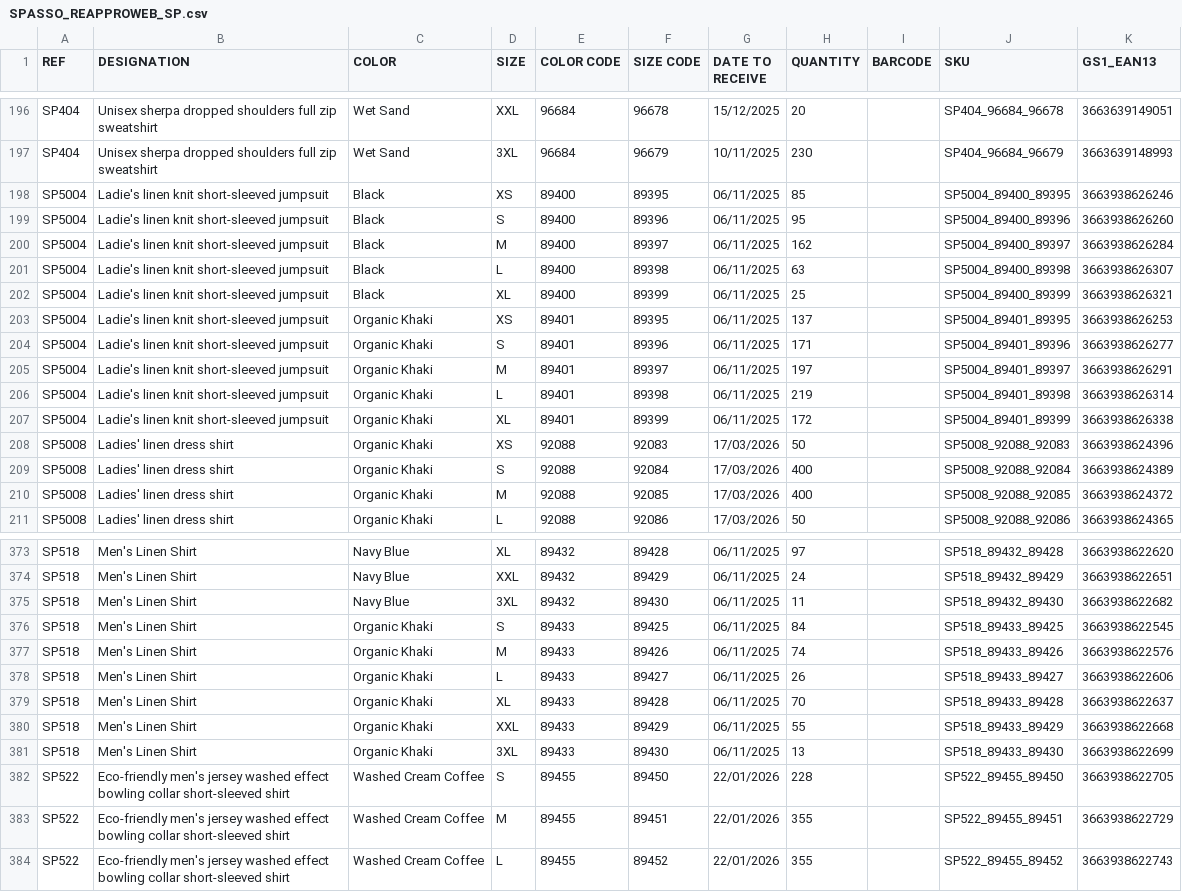
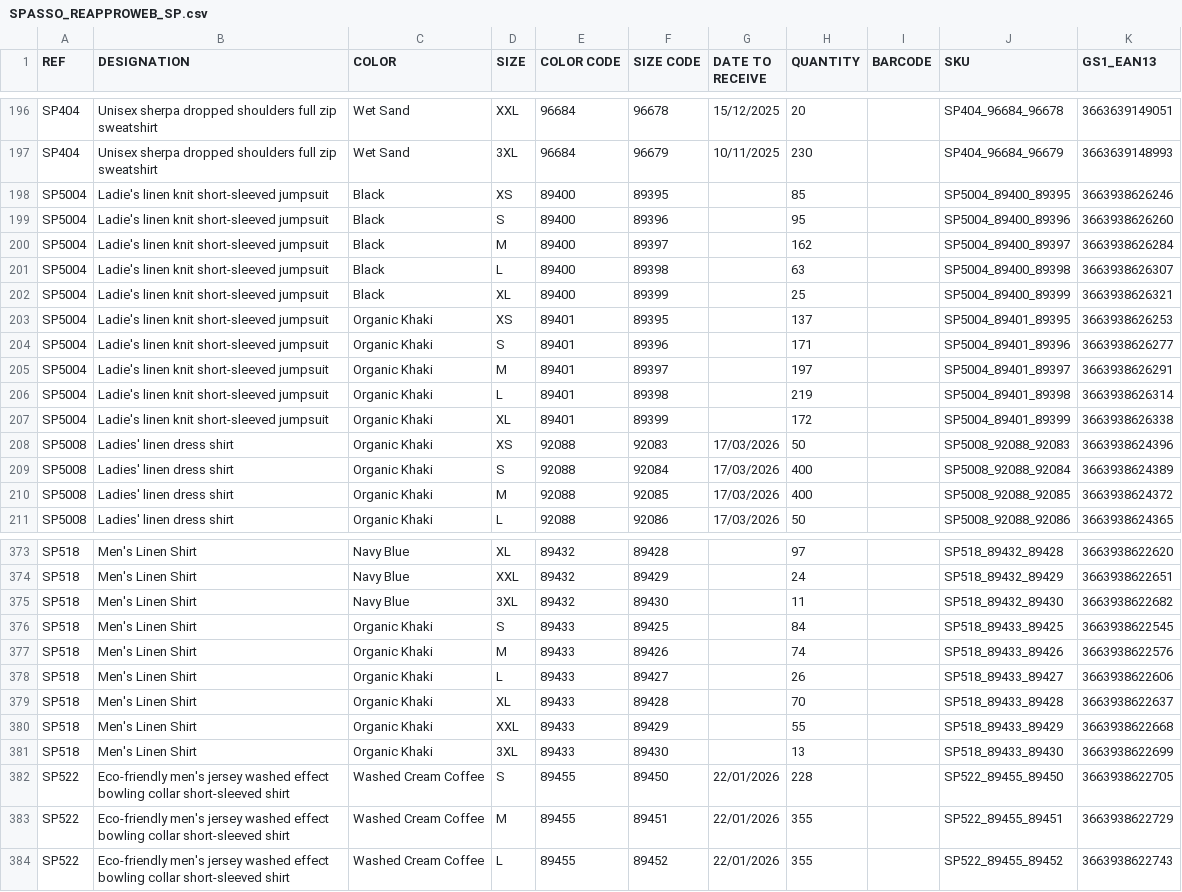
Before and after one commit to PerrinT31/Spasso, a CSV file: public/SPASSO_REAPPROWEB_SP.csv, drawn as a sheet; only a part is shown, gaps mark what is left out; the diff covers the shown part only; the diff names each change by its address in the sheet, - before the commit and + after, or states it on an @@ line.

```diff
--- a/public/SPASSO_REAPPROWEB_SP.csv
+++ b/public/SPASSO_REAPPROWEB_SP.csv
-G198:G207 (DATE TO RECEIVE): 06/11/2025
+G198:G207 (DATE TO RECEIVE): (empty)
-G373:G381 (DATE TO RECEIVE): 06/11/2025
+G373:G381 (DATE TO RECEIVE): (empty)
```
Also changed, not shown: 44 edited cells elsewhere in this file.
